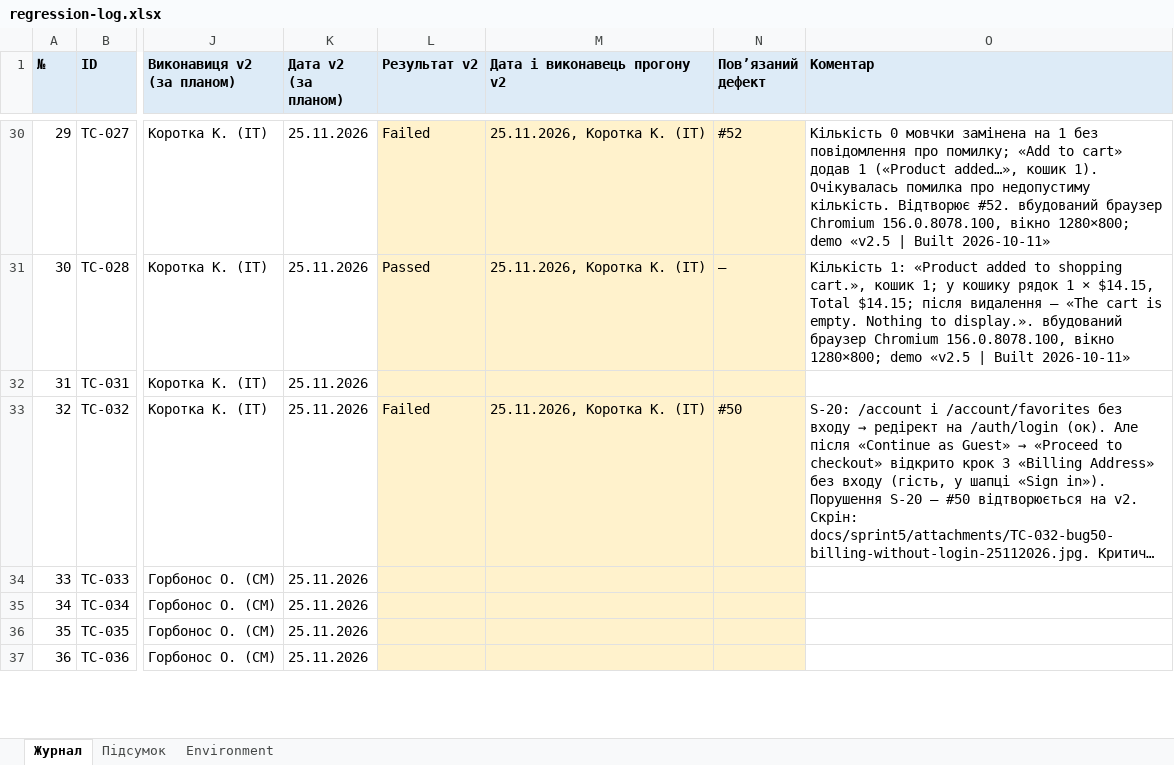
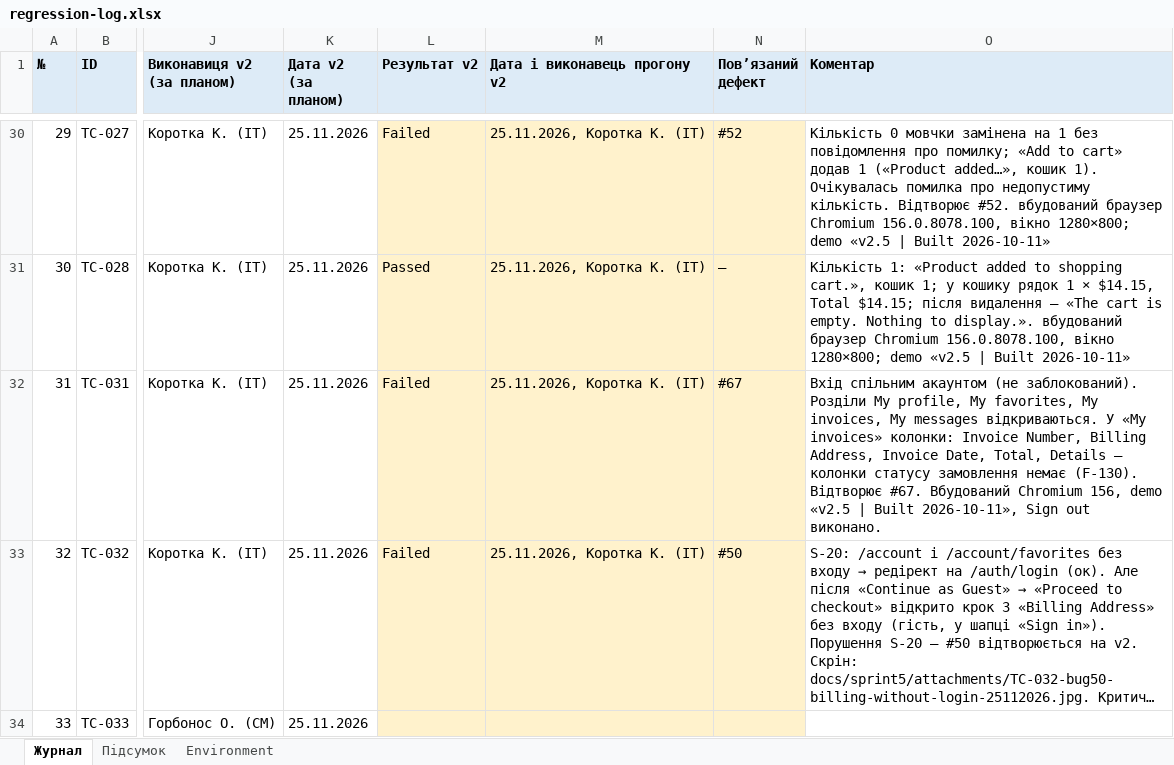
Before and after one commit to oleksandragorbonos-maker/tzap, an Excel workbook: docs/sprint5/regression-log.xlsx, sheet Журнал, drawn as a sheet; only a part is shown, gaps mark what is left out; the shorter side is filled out with more unchanged rows; long unchanged cells end in …; values as stored, in another font and other column widths than the file's, no borders; the diff names each change by its address in the sheet, - before the commit and + after, or states it on an @@ line.

Commit message:
SCRUM-169/172: TC-031 у журнал — #67 відтворюється на v2
TC-031 (вхід спільним акаунтом): розділи My profile/favorites/invoices/messages відкриваються; у «My invoices» немає колонки статусу замовлення (F-130) — Failed, #67. Demo-дефект #67 підтверджено на v2 25.11.2026. Сьогоднішній блок (11 з 11) закрито.

```diff
--- a/docs/sprint5/regression-log.xlsx (sheet Журнал)
+++ b/docs/sprint5/regression-log.xlsx (sheet Журнал)
-L32 (Результат v2): (empty)
+L32 (Результат v2): Failed
-M32 (Дата і виконавець прогону v2): (empty)
+M32 (Дата і виконавець прогону v2): 25.11.2026, Коротка К. (ІТ)
-N32 (Повʼязаний дефект): (empty)
+N32 (Повʼязаний дефект): #67
-O32 (Коментар): (empty)
+O32 (Коментар): Вхід спільним акаунтом (не заблокований). Розділи My profile, My favorites, My invoices, My messages відкриваються. У «My invoices» колонки: Invoice Number, Billing Address, Invoice Date, Total, Details — колонки статусу замовлення немає (F-130). Відтворює #67. Вбудований Chromium 156, demo «v2.5 | Built 2026-10-11», Sign out виконано.
```
